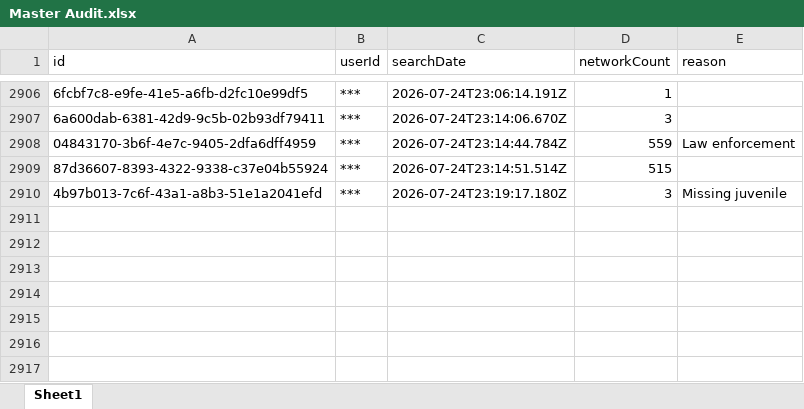
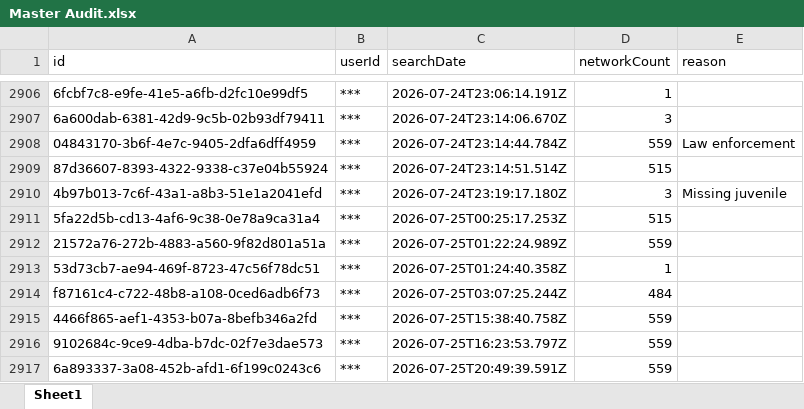
Before and after one commit to terminaldidy115/yuba-county-flock-oversight, an Excel workbook: Master Audit.xlsx, sheet Sheet1, drawn as a sheet; only a part is shown, gaps mark what is left out; values as stored, in another font and other column widths than the file's, no borders; the diff names each change by its address in the sheet, - before the commit and + after, or states it on an @@ line.

Commit message:
Auto-update 2026-07-26 14:00 — 7 new row(s)

```diff
--- a/Master Audit.xlsx (sheet Sheet1)
+++ b/Master Audit.xlsx (sheet Sheet1)
+row 2911: 5fa22d5b-cd13-4af6-9c38-0e78a9ca31a4 | *** | 2026-07-25T00:25:17.253Z | 515
+row 2912: 21572a76-272b-4883-a560-9f82d801a51a | *** | 2026-07-25T01:22:24.989Z | 559
+row 2913: 53d73cb7-ae94-469f-8723-47c56f78dc51 | *** | 2026-07-25T01:24:40.358Z | 1
+row 2914: f87161c4-c722-48b8-a108-0ced6adb6f73 | *** | 2026-07-25T03:07:25.244Z | 484
+row 2915: 4466f865-aef1-4353-b07a-8befb346a2fd | *** | 2026-07-25T15:38:40.758Z | 559
+row 2916: 9102684c-9ce9-4dba-b7dc-02f7e3dae573 | *** | 2026-07-25T16:23:53.797Z | 559
+row 2917: 6a893337-3a08-452b-afd1-6f199c0243c6 | *** | 2026-07-25T20:49:39.591Z | 559
```
